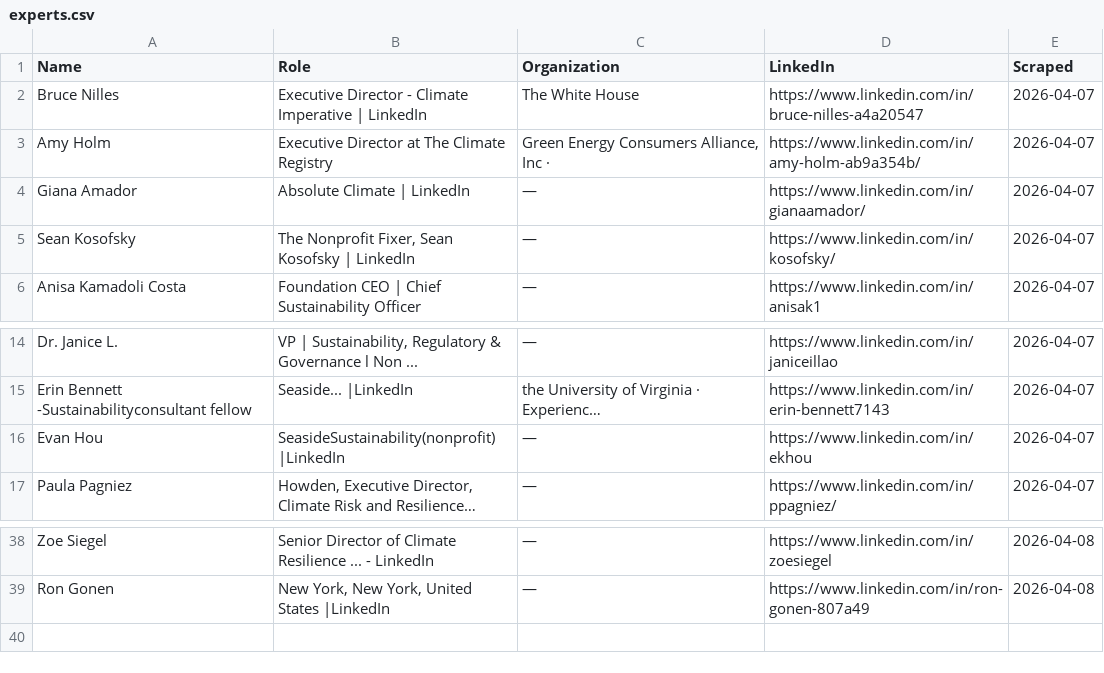
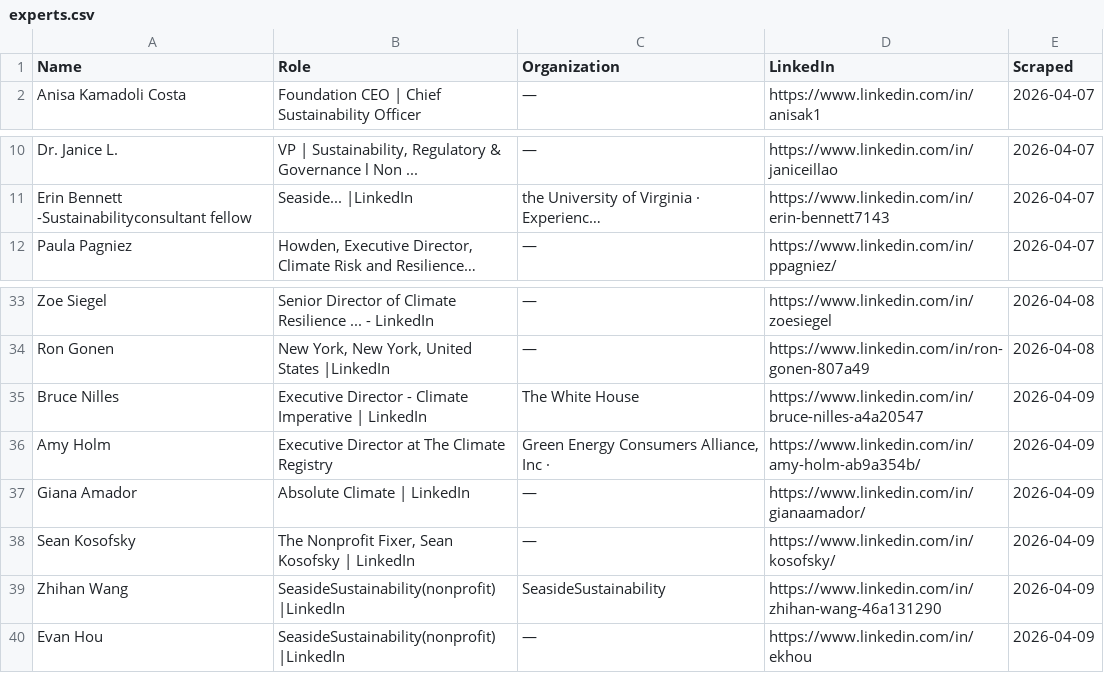
Before and after one commit to columbia-consulting/climate-cardinals-newsletter, a CSV file: weekly_data/experts.csv, drawn as a sheet; only a part is shown, gaps mark what is left out; long unchanged cells end in …; removed rows and columns are numbered as before the commit, all else as after; the diff names each change by its address in the sheet, - before the commit and + after, or states it on an @@ line.

```diff
--- a/weekly_data/experts.csv
+++ b/weekly_data/experts.csv
-row 2: Bruce Nilles | Executive Director - Climate Imperative | LinkedIn | The White House | https://www.linkedin.com/in/bruce-nilles-a4a20547 | 2026-04-07
-row 3: Amy Holm | Executive Director at The Climate Registry | Green Energy Consumers Alliance, Inc · | https://www.linkedin.com/in/amy-holm-ab9a354b/ | 2026-04-07
-row 4: Giana Amador | Absolute Climate | LinkedIn | — | https://www.linkedin.com/in/gianaamador/ | 2026-04-07
-row 5: Sean Kosofsky | The Nonprofit Fixer, Sean Kosofsky | LinkedIn | — | https://www.linkedin.com/in/kosofsky/ | 2026-04-07
-row 16: Evan Hou | SeasideSustainability(nonprofit) |LinkedIn | — | https://www.linkedin.com/in/ekhou | 2026-04-07
+row 35: Bruce Nilles | Executive Director - Climate Imperative | LinkedIn | The White House | https://www.linkedin.com/in/bruce-nilles-a4a20547 | 2026-04-09
+row 36: Amy Holm | Executive Director at The Climate Registry | Green Energy Consumers Alliance, Inc · | https://www.linkedin.com/in/amy-holm-ab9a354b/ | 2026-04-09
+row 37: Giana Amador | Absolute Climate | LinkedIn | — | https://www.linkedin.com/in/gianaamador/ | 2026-04-09
+row 38: Sean Kosofsky | The Nonprofit Fixer, Sean Kosofsky | LinkedIn | — | https://www.linkedin.com/in/kosofsky/ | 2026-04-09
+row 39: Zhihan Wang | SeasideSustainability(nonprofit) |LinkedIn | SeasideSustainability | https://www.linkedin.com/in/zhihan-wang-46a131290 | 2026-04-09
+row 40: Evan Hou | SeasideSustainability(nonprofit) |LinkedIn | — | https://www.linkedin.com/in/ekhou | 2026-04-09
```
Also changed, not shown: weekly_data/csr_reports.csv, weekly_data/events.csv, 2 other files.
